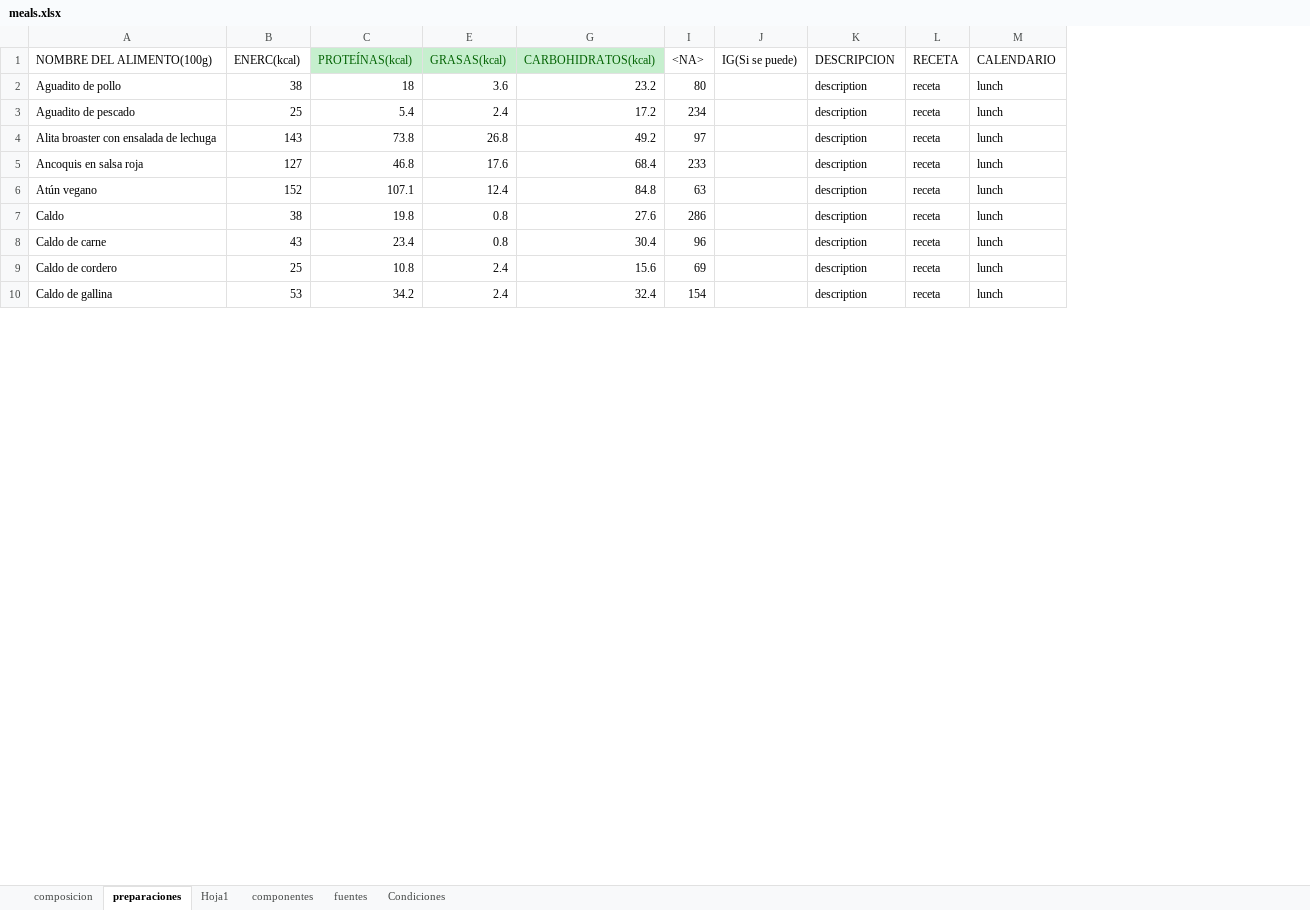
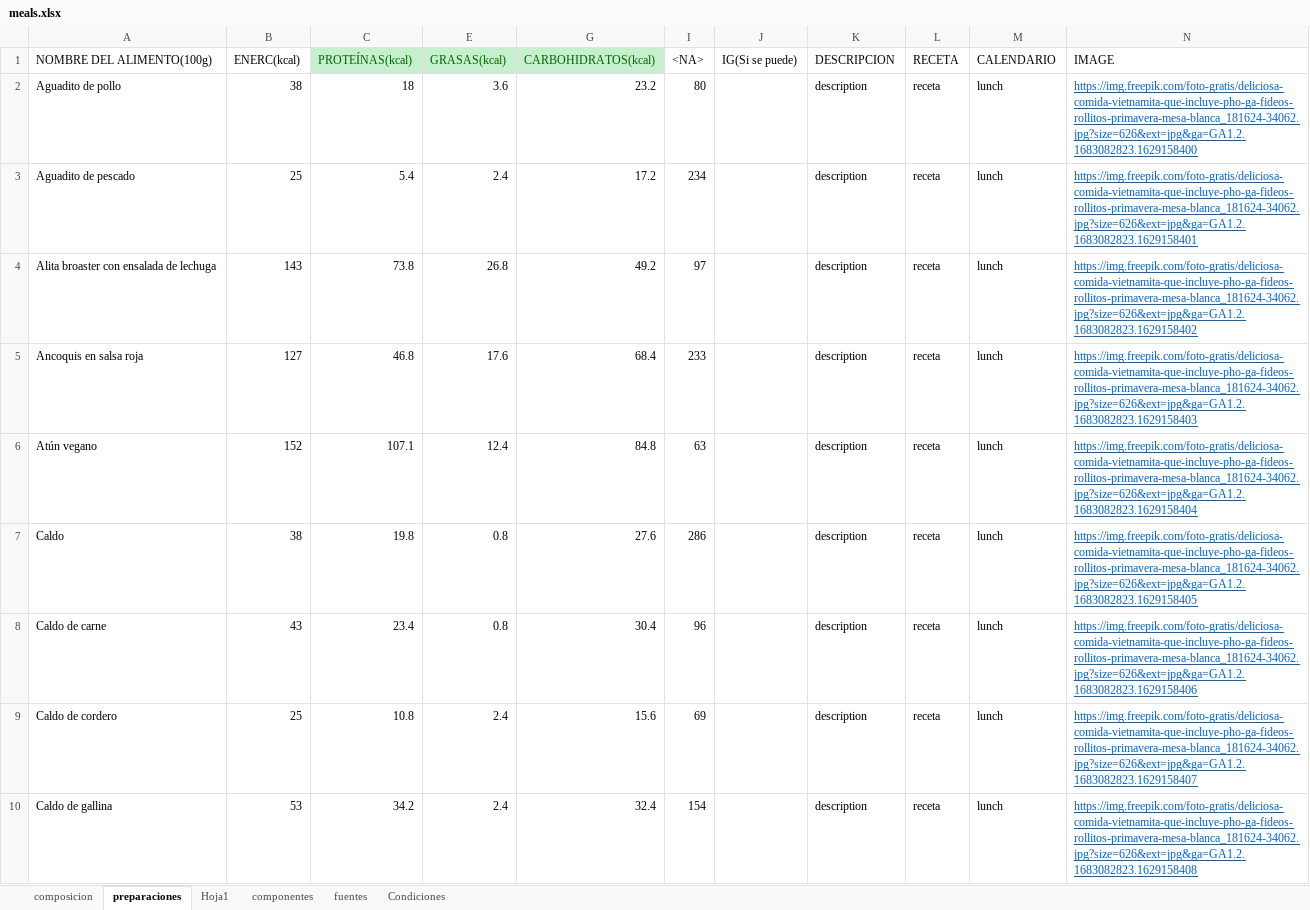
Before and after one commit to DAlembert721/diet_and_control, an Excel workbook: diets/utils/meals.xlsx, sheet preparaciones, drawn as a sheet; only a part is shown; values as stored, in another font and other column widths than the file's, no borders; the diff names each change by its address in the sheet, - before the commit and + after, or states it on an @@ line.

Commit message:
feat: Added treatments base data

```diff
--- a/diets/utils/meals.xlsx (sheet preparaciones)
+++ b/diets/utils/meals.xlsx (sheet preparaciones)
+column N (IMAGE), rows 2-10: https://img.freepik.com/foto-gratis/deliciosa-comida-vietnamita-que-incluye-pho-ga-fideos-rollitos-primavera-mesa-blanca_181624-34062.jpg?size=626&ext=jpg&ga=GA1.2.1683082823.1629158400 | https://img.freepik.com/foto-gratis/deliciosa-comida-vietnamita-que-incluye-pho-ga-fideos-rollitos-primavera-mesa-blanca_181624-34062.jpg?size=626&ext=jpg&ga=GA1.2.1683082823.1629158401 | https://img.freepik.com/foto-gratis/deliciosa-comida-vietnamita-que-incluye-pho-ga-fideos-rollitos-primavera-mesa-blanca_181624-34062.jpg?size=626&ext=jpg&ga=GA1.2.1683082823.1629158402 | https://img.freepik.com/foto-gratis/deliciosa-comida-vietnamita-que-incluye-pho-ga-fideos-rollitos-primavera-mesa-blanca_181624-34062.jpg?size=626&ext=jpg&ga=GA1.2.1683082823.1629158403 | https://img.freepik.com/foto-gratis/deliciosa-comida-vietnamita-que-incluye-pho-ga-fideos-rollitos-primavera-mesa-blanca_181624-34062.jpg?size=626&ext=jpg&ga=GA1.2.1683082823.1629158404 | https://img.freepik.com/foto-gratis/deliciosa-comida-vietnamita-que-incluye-pho-ga-fideos-rollitos-primavera-mesa-blanca_181624-34062.jpg?size=626&ext=jpg&ga=GA1.2.1683082823.1629158405 | https://img.freepik.com/foto-gratis/deliciosa-comida-vietnamita-que-incluye-pho-ga-fideos-rollitos-primavera-mesa-blanca_181624-34062.jpg?size=626&ext=jpg&ga=GA1.2.1683082823.1629158406 | https://img.freepik.com/foto-gratis/deliciosa-comida-vietnamita-que-incluye-pho-ga-fideos-rollitos-primavera-mesa-blanca_181624-34062.jpg?size=626&ext=jpg&ga=GA1.2.1683082823.1629158407 | https://img.freepik.com/foto-gratis/deliciosa-comida-vietnamita-que-incluye-pho-ga-fideos-rollitos-primavera-mesa-blanca_181624-34062.jpg?size=626&ext=jpg&ga=GA1.2.1683082823.1629158408
```
Also changed, not shown: 11 other files.
